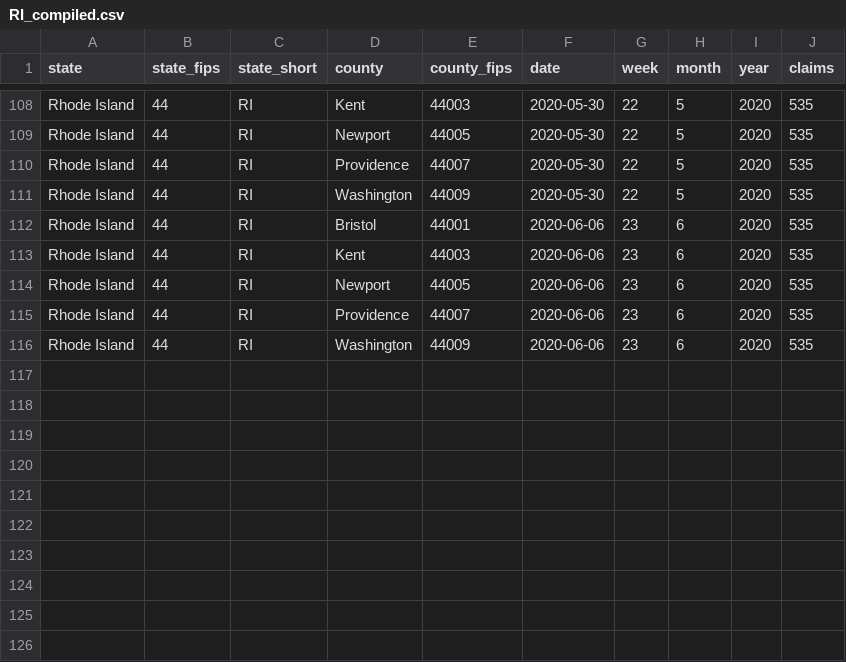
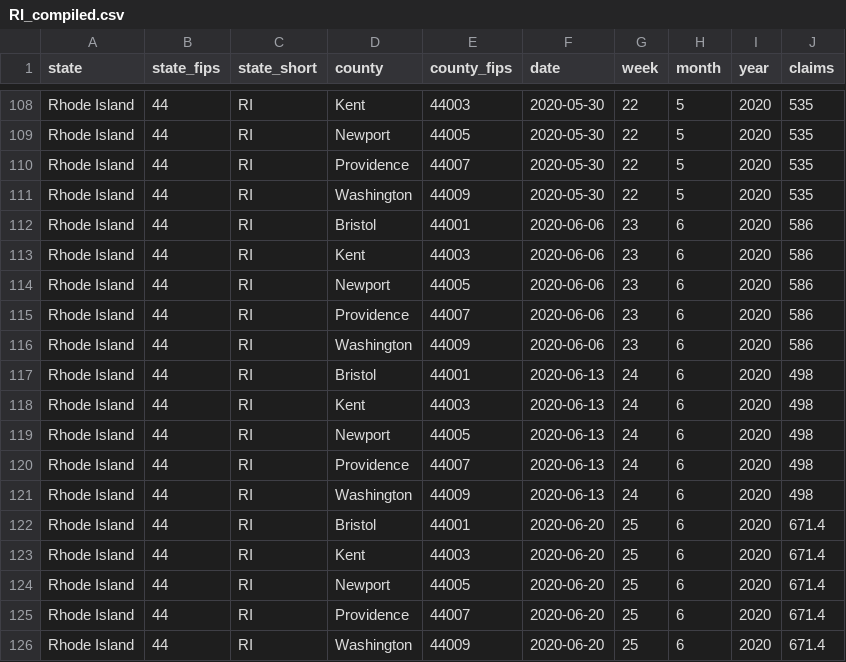
Before and after one commit to andyzwang/coronavirus-unemployment, a CSV file: initial_claims/RI/RI_compiled.csv, drawn as a sheet; only a part is shown, gaps mark what is left out.

```diff
--- a/initial_claims/RI/RI_compiled.csv
+++ b/initial_claims/RI/RI_compiled.csv
@@ -111,6 +111,16 @@
 "Rhode Island",44,"RI","Washington",44009,2020-05-30,22,5,2020,535
-"Rhode Island",44,"RI","Bristol",44001,2020-06-06,23,6,2020,535
-"Rhode Island",44,"RI","Kent",44003,2020-06-06,23,6,2020,535
-"Rhode Island",44,"RI","Newport",44005,2020-06-06,23,6,2020,535
-"Rhode Island",44,"RI","Providence",44007,2020-06-06,23,6,2020,535
-"Rhode Island",44,"RI","Washington",44009,2020-06-06,23,6,2020,535
+"Rhode Island",44,"RI","Bristol",44001,2020-06-06,23,6,2020,586
+"Rhode Island",44,"RI","Kent",44003,2020-06-06,23,6,2020,586
+"Rhode Island",44,"RI","Newport",44005,2020-06-06,23,6,2020,586
+"Rhode Island",44,"RI","Providence",44007,2020-06-06,23,6,2020,586
+"Rhode Island",44,"RI","Washington",44009,2020-06-06,23,6,2020,586
+"Rhode Island",44,"RI","Bristol",44001,2020-06-13,24,6,2020,498
+"Rhode Island",44,"RI","Kent",44003,2020-06-13,24,6,2020,498
+"Rhode Island",44,"RI","Newport",44005,2020-06-13,24,6,2020,498
+"Rhode Island",44,"RI","Providence",44007,2020-06-13,24,6,2020,498
+"Rhode Island",44,"RI","Washington",44009,2020-06-13,24,6,2020,498
+"Rhode Island",44,"RI","Bristol",44001,2020-06-20,25,6,2020,671.4
+"Rhode Island",44,"RI","Kent",44003,2020-06-20,25,6,2020,671.4
+"Rhode Island",44,"RI","Newport",44005,2020-06-20,25,6,2020,671.4
+"Rhode Island",44,"RI","Providence",44007,2020-06-20,25,6,2020,671.4
+"Rhode Island",44,"RI","Washington",44009,2020-06-20,25,6,2020,671.4
```
Also changed, not shown: 1 other file.
